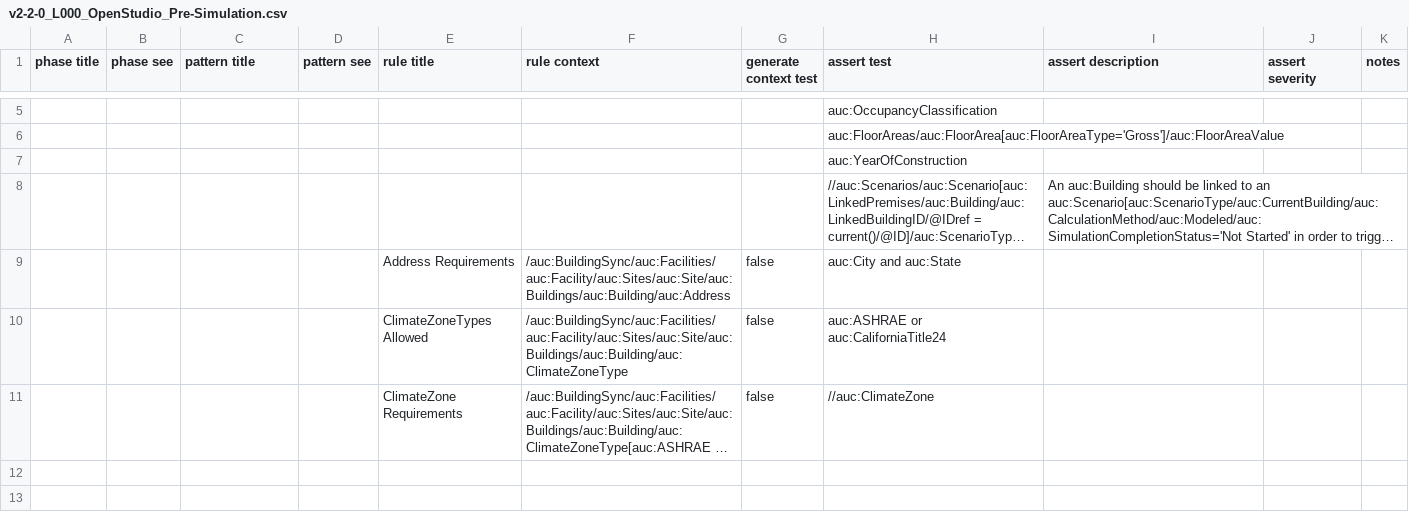
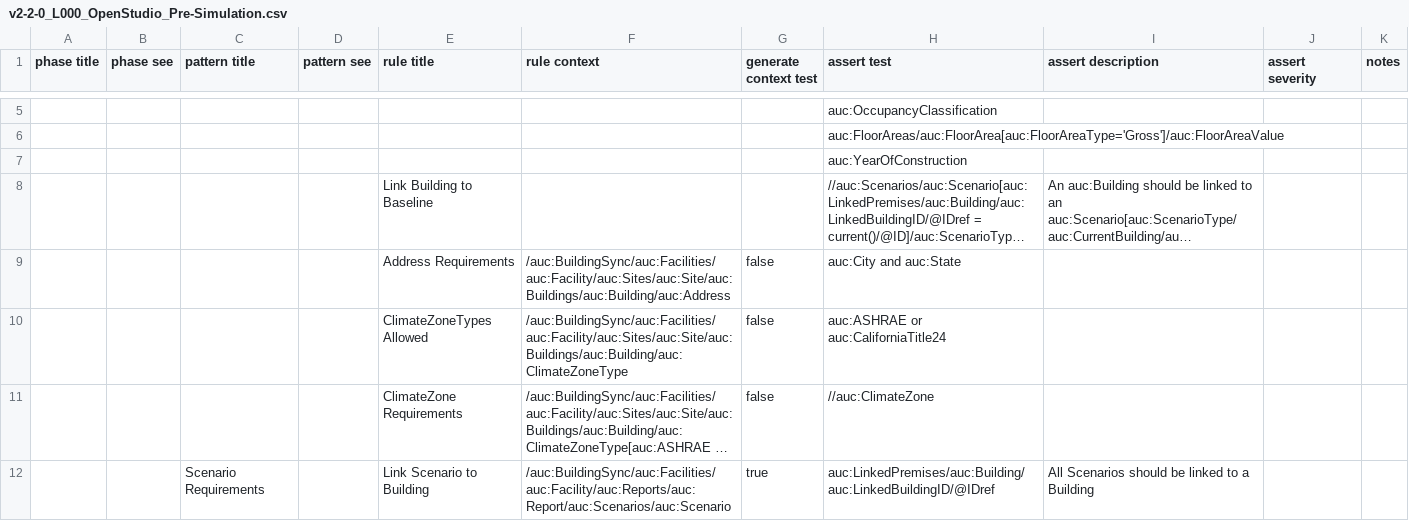
Before and after one commit to BuildingSync/TestSuite, a CSV file: schematron/v2.2.0/v2-2-0_L000_OpenStudio_Pre-Simulation.csv, drawn as a sheet; only a part is shown, gaps mark what is left out; long unchanged cells end in …; the diff names each change by its address in the sheet, - before the commit and + after, or states it on an @@ line.

Commit message:
feat(update): require all scenarios to link to building

```diff
--- a/schematron/v2.2.0/v2-2-0_L000_OpenStudio_Pre-Simulation.csv
+++ b/schematron/v2.2.0/v2-2-0_L000_OpenStudio_Pre-Simulation.csv
-E8 (rule title): (empty)
+E8 (rule title): Link Building to Baseline
+row 12:  |  | Scenario Requirements |  | Link Scenario to Building | /auc:BuildingSync/auc:Facilities/auc:Facility/auc:Reports/auc:Report/auc:Scenarios/auc:Scenario | true | auc:LinkedPremises/auc:Building/auc:LinkedBuildingID/@IDref | All Scenarios should be linked to a Building
```
Also changed, not shown: 1 other file.
